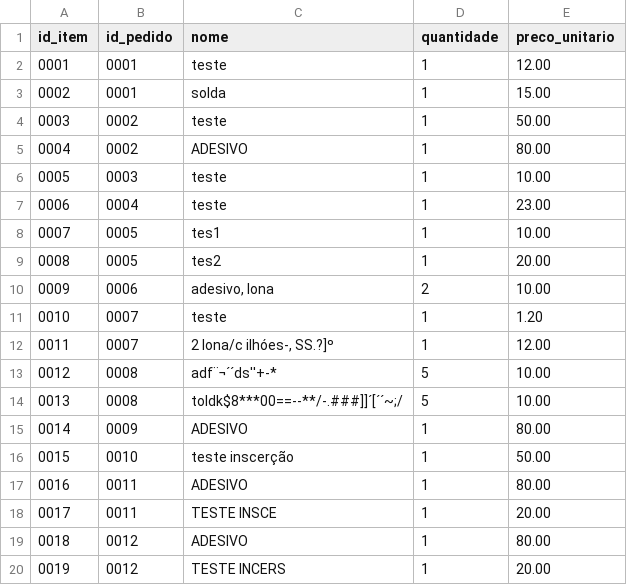
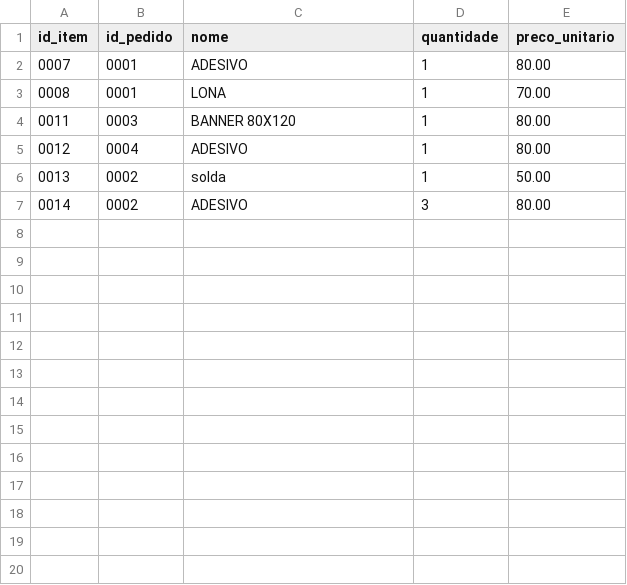
Before and after one commit to SadrackX/erp-python, a CSV file: dados/pedido_itens.csv, drawn as a sheet.

```diff
--- a/dados/pedido_itens.csv
+++ b/dados/pedido_itens.csv
@@ -1,20 +1,7 @@
 id_item,id_pedido,nome,quantidade,preco_unitario
-0001,0001,teste,1,12.00
-0002,0001,solda,1,15.00
-0003,0002,teste,1,50.00
-0004,0002,ADESIVO,1,80.00
-0005,0003,teste,1,10.00
-0006,0004,teste,1,23.00
-0007,0005,tes1,1,10.00
-0008,0005,tes2,1,20.00
-0009,0006,"adesivo, lona",2,10.00
-0010,0007,teste,1,1.20
-0011,0007,"2 lona/c ilhóes-, SS.?]º",1,12.00
-0012,0008,adf¨¬´´ds''+-*,5,10.00
-0013,0008,toldk$8***00==--**/-.###]]´[´´~;/,5,10.00
-0014,0009,ADESIVO,1,80.00
-0015,0010,teste inscerção,1,50.00
-0016,0011,ADESIVO,1,80.00
-0017,0011,TESTE INSCE,1,20.00
-0018,0012,ADESIVO,1,80.00
-0019,0012,TESTE INCERS,1,20.00
+0007,0001,ADESIVO,1,80.00
+0008,0001,LONA,1,70.00
+0011,0003,BANNER 80X120,1,80.00
+0012,0004,ADESIVO,1,80.00
+0013,0002,solda,1,50.00
+0014,0002,ADESIVO,3,80.00
```
Also changed, not shown: dados/clientes.csv, dados/fornecedores.csv, 25 other files.
